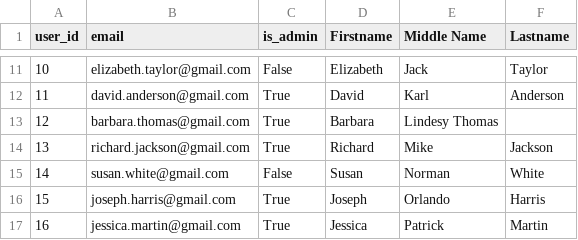
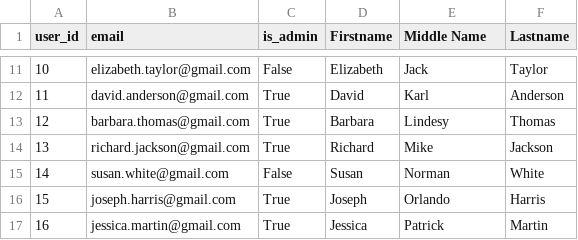
Before and after one commit to HyeonjuAn/library-app, a CSV file: server/users.csv, drawn as a sheet; only a part is shown, gaps mark what is left out.

Commit message:
Update users.csv

```diff
--- a/server/users.csv
+++ b/server/users.csv
@@ -12,3 +12,3 @@ user_id, email, is_admin, Firstname, Middle Name, Lastname
 11, david.anderson@gmail.com, True, David, Karl, Anderson
-12, barbara.thomas@gmail.com, True, Barbara, Lindesy Thomas
+12, barbara.thomas@gmail.com, True, Barbara, Lindesy, Thomas
 13, richard.jackson@gmail.com, True, Richard, Mike, Jackson
```
